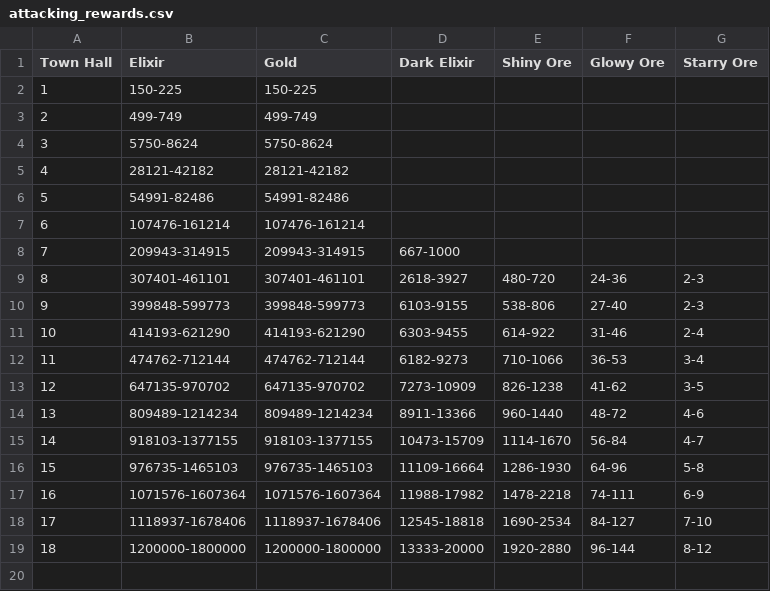
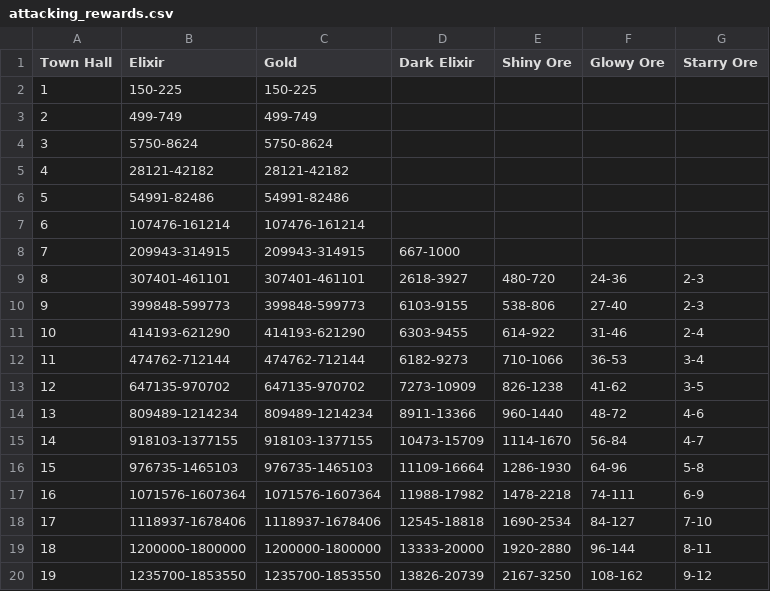
Before and after one commit to Godly000/Chester, a CSV file: data/progression/attacking_rewards.csv, drawn as a sheet.

Commit message:
Update attacking_rewards.csv

```diff
--- a/data/progression/attacking_rewards.csv
+++ b/data/progression/attacking_rewards.csv
@@ -18,2 +18,3 @@ Town Hall,Elixir,Gold,Dark Elixir,Shiny Ore,Glowy Ore,Starry Ore
 17,1118937-1678406,1118937-1678406,12545-18818,1690-2534,84-127,7-10
-18,1200000-1800000,1200000-1800000,13333-20000,1920-2880,96-144,8-12
+18,1200000-1800000,1200000-1800000,13333-20000,1920-2880,96-144,8-11
+19,1235700-1853550,1235700-1853550,13826-20739,2167-3250,108-162,9-12
```
